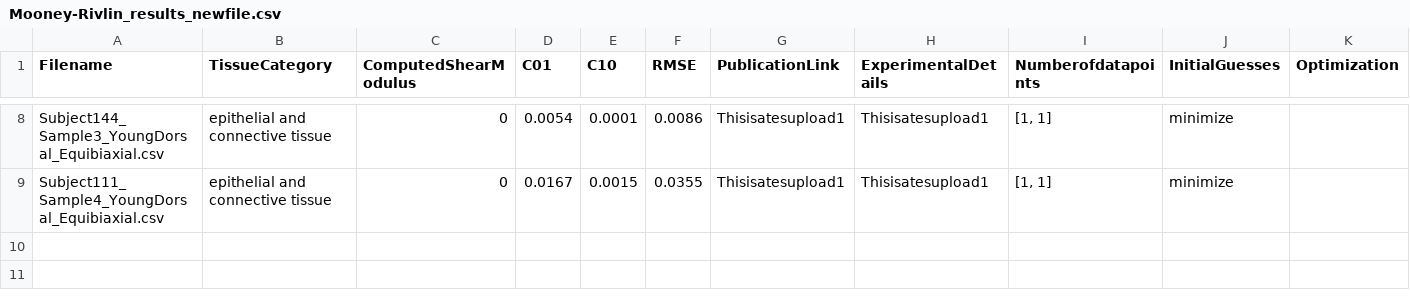
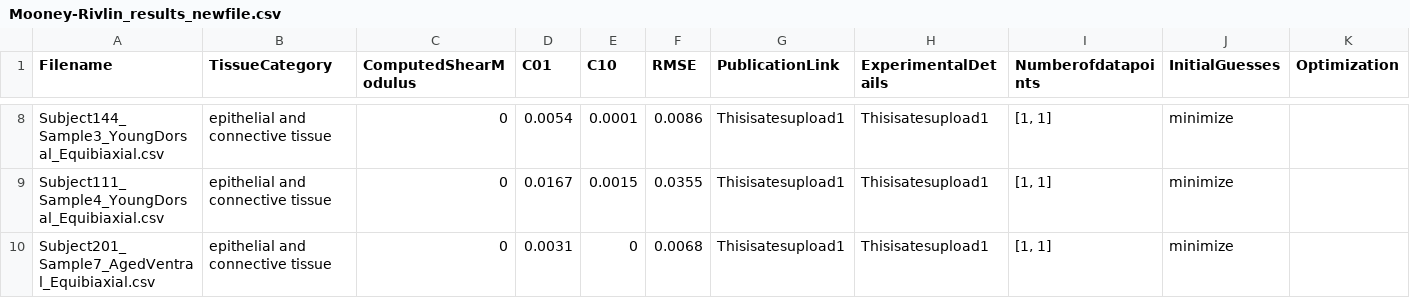
Before and after one commit to Fit2Tissue/Vasculature, a CSV file: Mooney-Rivlin_results_newfile.csv, drawn as a sheet; only a part is shown, gaps mark what is left out; rows hold the shown columns only; the diff names each change by its address in the sheet, - before the commit and + after, or states it on an @@ line.

Commit message:
Append results for Mooney-Rivlin with note

```diff
--- a/Mooney-Rivlin_results_newfile.csv
+++ b/Mooney-Rivlin_results_newfile.csv
+row 10: Subject201_Sample7_AgedVentral_Equibiaxial.csv | epithelial and connective tissue | 0 | 0.0031 | 0 | 0.0068 | Thisisatesupload1 | Thisisatesupload1 | [1, 1] | minimize
```
